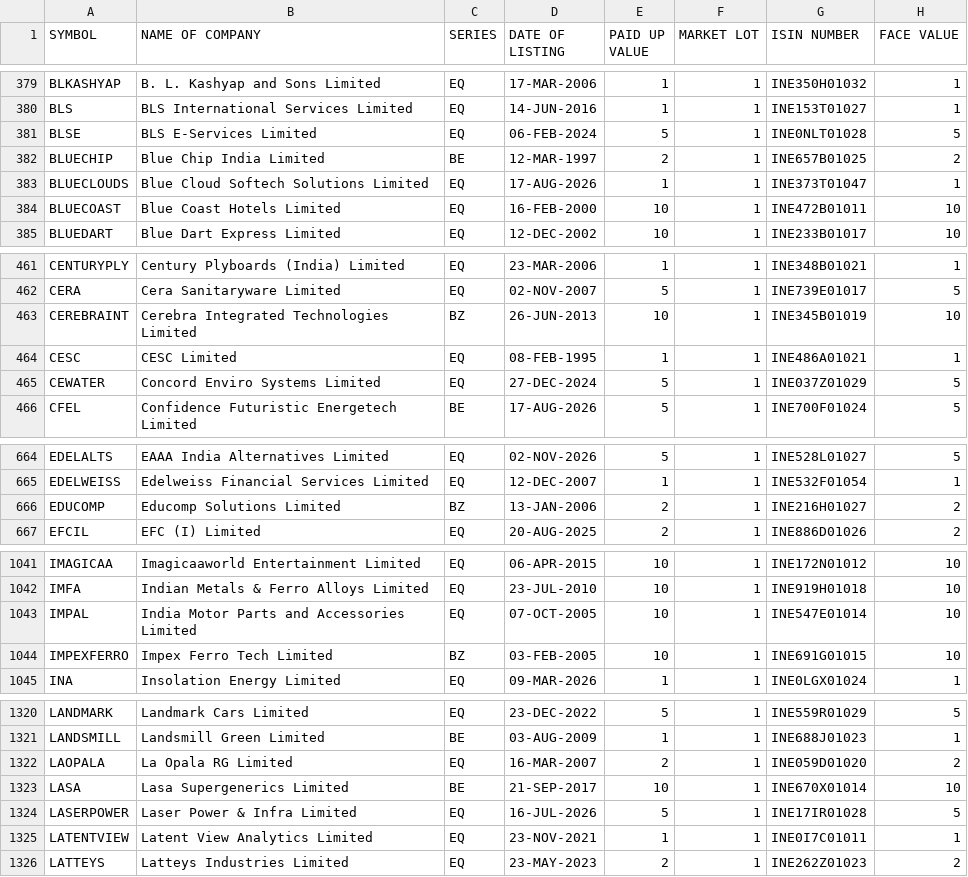
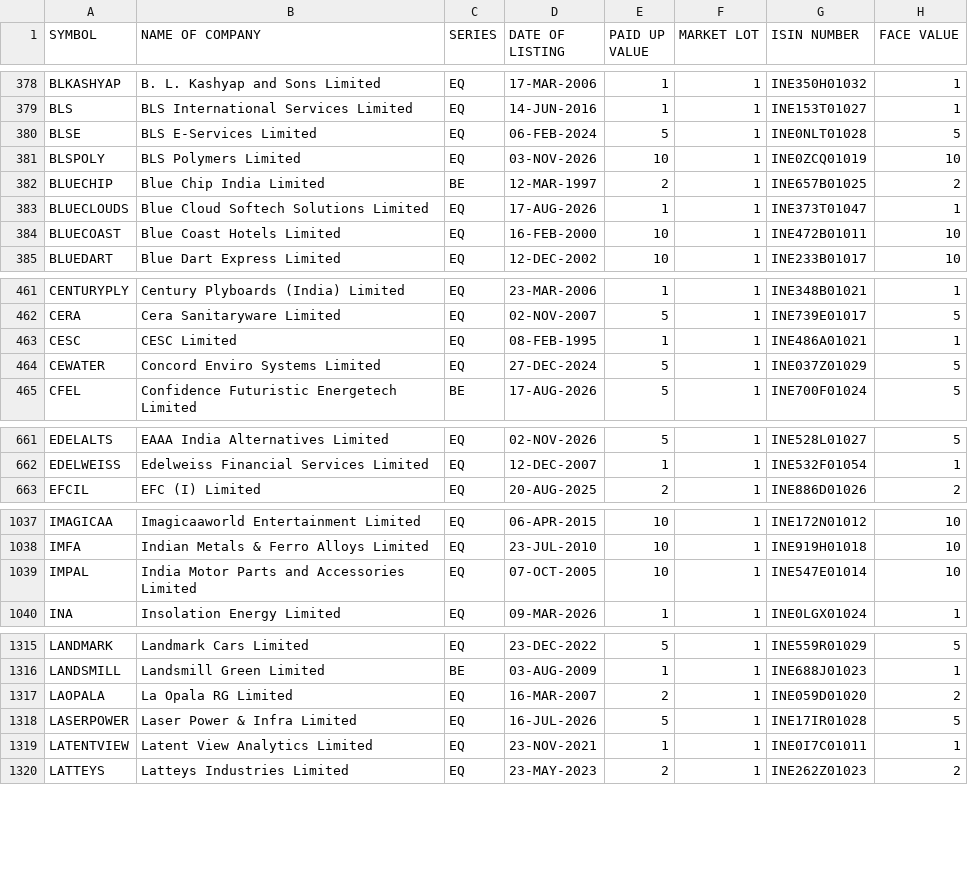
Before and after one commit to RPSCL/HNImanshu_value, a CSV file: EQUITY_L.csv, drawn as a sheet; only a part is shown, gaps mark what is left out; removed rows and columns are numbered as before the commit, all else as after; the diff covers the shown part only; the diff names each change by its address in the sheet, - before the commit and + after, or states it on an @@ line.

```diff
--- a/EQUITY_L.csv
+++ b/EQUITY_L.csv
+row 381: BLSPOLY | BLS Polymers Limited | EQ | 03-NOV-2026 | 10 | 1 | INE0ZCQ01019 | 10
-row 463: CEREBRAINT | Cerebra Integrated Technologies Limited | BZ | 26-JUN-2013 | 10 | 1 | INE345B01019 | 10
-row 666: EDUCOMP | Educomp Solutions Limited | BZ | 13-JAN-2006 | 2 | 1 | INE216H01027 | 2
-row 1044: IMPEXFERRO | Impex Ferro Tech Limited | BZ | 03-FEB-2005 | 10 | 1 | INE691G01015 | 10
-row 1323: LASA | Lasa Supergenerics Limited | BE | 21-SEP-2017 | 10 | 1 | INE670X01014 | 10
```
Also changed, not shown: 1 added row, 10 removed rows and 44 edited cells elsewhere in this file, 35 other files.
